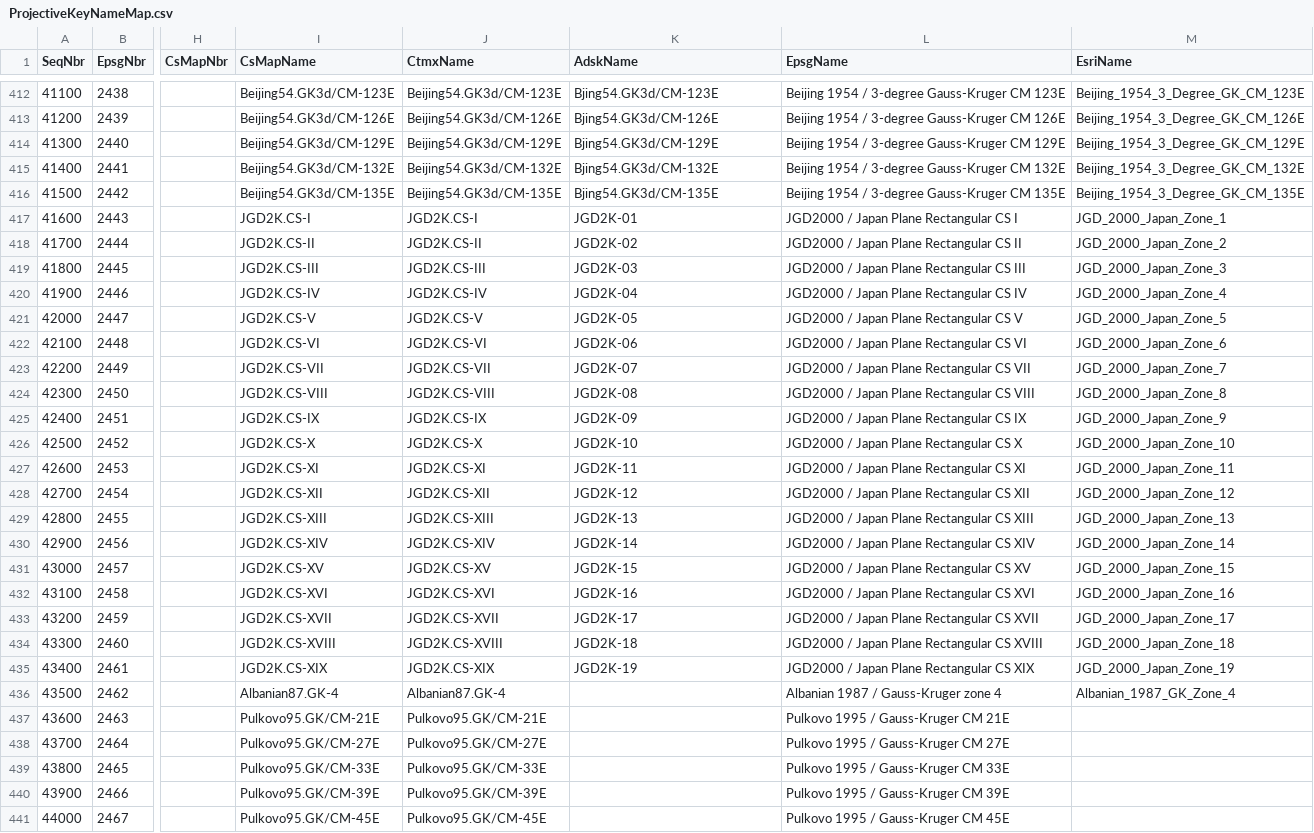
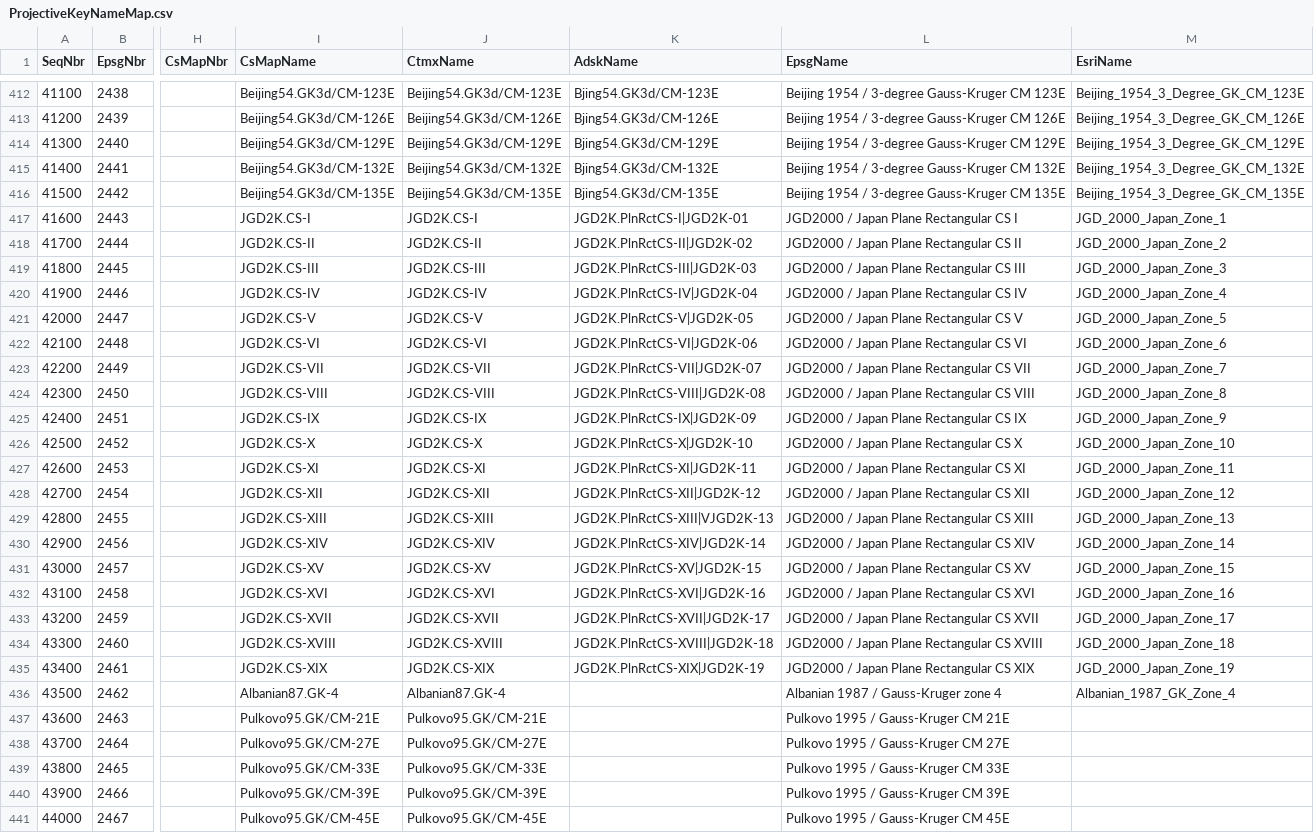
Before and after one commit to eharris/csmap, a CSV file: CsMapDev/Data/ProjectiveKeyNameMap.csv, drawn as a sheet; only a part is shown, gaps mark what is left out; the diff names each change by its address in the sheet, - before the commit and + after, or states it on an @@ line.

Commit message:
Corrects Trac ticket # 45.
Over the last year or two, edits to coordinate systems have produced several inconsistencies in the category file. Each coordinate system should show up at least once. If the coordinate system has been deprecated (i.e. in the LEGACY group), the definition should show up only once in the Obsolete category. This submission corrects deviations from this rule.


git-svn-id: http://svn.osgeo.org/metacrs/csmap/trunk@1657 4e78687f-474d-0410-85f9-8d5e500ac6b2

```diff
--- a/CsMapDev/Data/ProjectiveKeyNameMap.csv
+++ b/CsMapDev/Data/ProjectiveKeyNameMap.csv
-K417 (AdskName): JGD2K-01
+K417 (AdskName): JGD2K.PlnRctCS-I|JGD2K-01
-K418 (AdskName): JGD2K-02
+K418 (AdskName): JGD2K.PlnRctCS-II|JGD2K-02
-K419 (AdskName): JGD2K-03
+K419 (AdskName): JGD2K.PlnRctCS-III|JGD2K-03
-K420 (AdskName): JGD2K-04
+K420 (AdskName): JGD2K.PlnRctCS-IV|JGD2K-04
-K421 (AdskName): JGD2K-05
+K421 (AdskName): JGD2K.PlnRctCS-V|JGD2K-05
-K422 (AdskName): JGD2K-06
+K422 (AdskName): JGD2K.PlnRctCS-VI|JGD2K-06
-K423 (AdskName): JGD2K-07
+K423 (AdskName): JGD2K.PlnRctCS-VII|JGD2K-07
-K424 (AdskName): JGD2K-08
+K424 (AdskName): JGD2K.PlnRctCS-VIII|JGD2K-08
-K425 (AdskName): JGD2K-09
+K425 (AdskName): JGD2K.PlnRctCS-IX|JGD2K-09
-K426 (AdskName): JGD2K-10
+K426 (AdskName): JGD2K.PlnRctCS-X|JGD2K-10
-K427 (AdskName): JGD2K-11
+K427 (AdskName): JGD2K.PlnRctCS-XI|JGD2K-11
-K428 (AdskName): JGD2K-12
+K428 (AdskName): JGD2K.PlnRctCS-XII|JGD2K-12
-K429 (AdskName): JGD2K-13
+K429 (AdskName): JGD2K.PlnRctCS-XIII|VJGD2K-13
-K430 (AdskName): JGD2K-14
+K430 (AdskName): JGD2K.PlnRctCS-XIV|JGD2K-14
-K431 (AdskName): JGD2K-15
+K431 (AdskName): JGD2K.PlnRctCS-XV|JGD2K-15
-K432 (AdskName): JGD2K-16
+K432 (AdskName): JGD2K.PlnRctCS-XVI|JGD2K-16
-K433 (AdskName): JGD2K-17
+K433 (AdskName): JGD2K.PlnRctCS-XVII|JGD2K-17
-K434 (AdskName): JGD2K-18
+K434 (AdskName): JGD2K.PlnRctCS-XVIII|JGD2K-18
-K435 (AdskName): JGD2K-19
+K435 (AdskName): JGD2K.PlnRctCS-XIX|JGD2K-19
```
Also changed, not shown: 3 other files.
